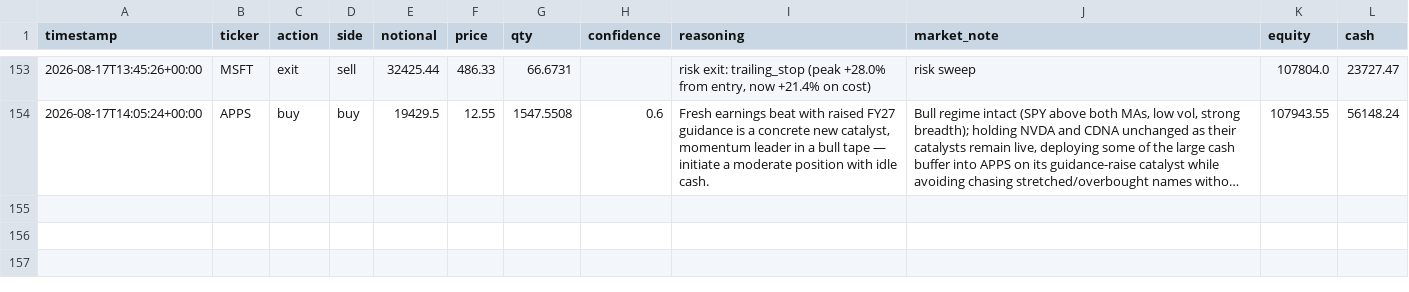
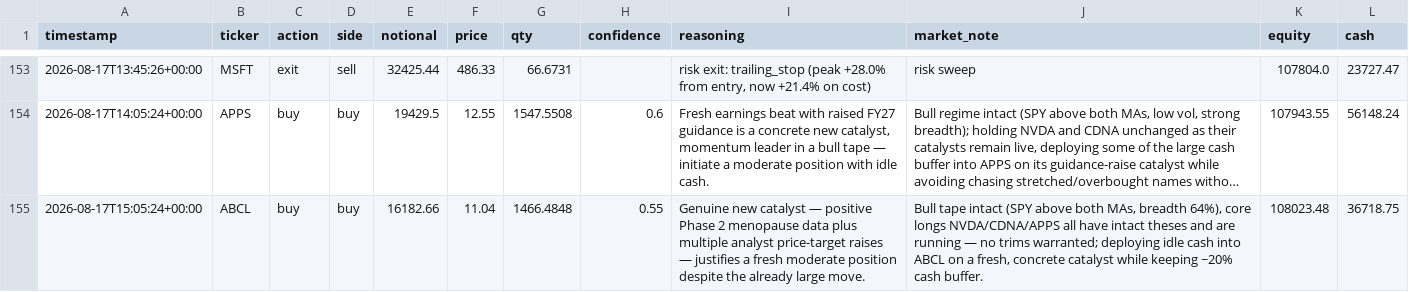
Before and after one commit to MaxNoddings/Alfred-Lite, a CSV file: trades.csv, drawn as a sheet; only a part is shown, gaps mark what is left out; long unchanged cells end in …; the diff names each change by its address in the sheet, - before the commit and + after, or states it on an @@ line.

```diff
--- a/trades.csv
+++ b/trades.csv
+row 155: 2026-08-17T15:05:24+00:00 | ABCL | buy | buy | 16182.66 | 11.04 | 1466.4848 | 0.55 | Genuine new catalyst — positive Phase 2 menopause data plus multiple analyst price-target raises — justifies a fresh moderate position despite the already large move. | Bull tape intact (SPY above both MAs, breadth 64%), core longs NVDA/CDNA/APPS all have intact theses and are running — no trims warranted; deploying idle cash into ABCL on a fresh, concrete catalyst while keeping ~20% cash buffer. | 108023.48 | 36718.75
```
